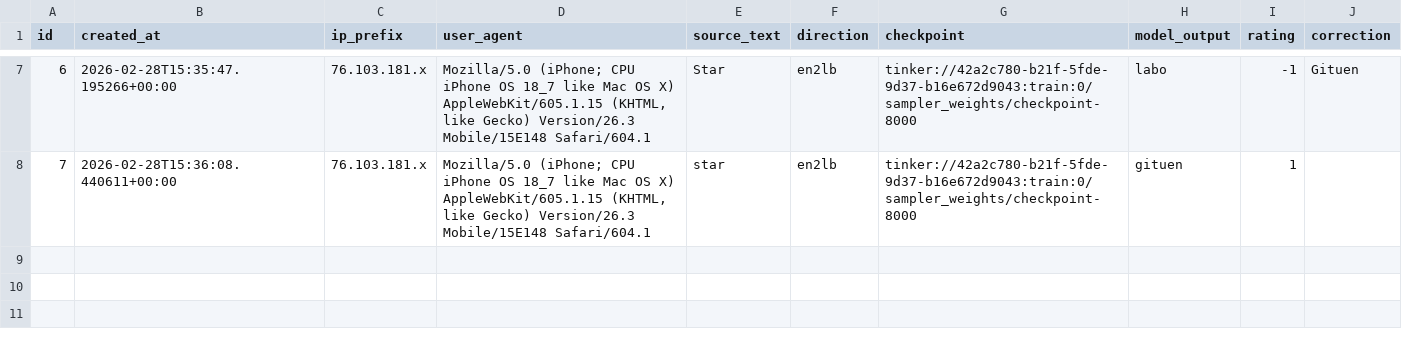
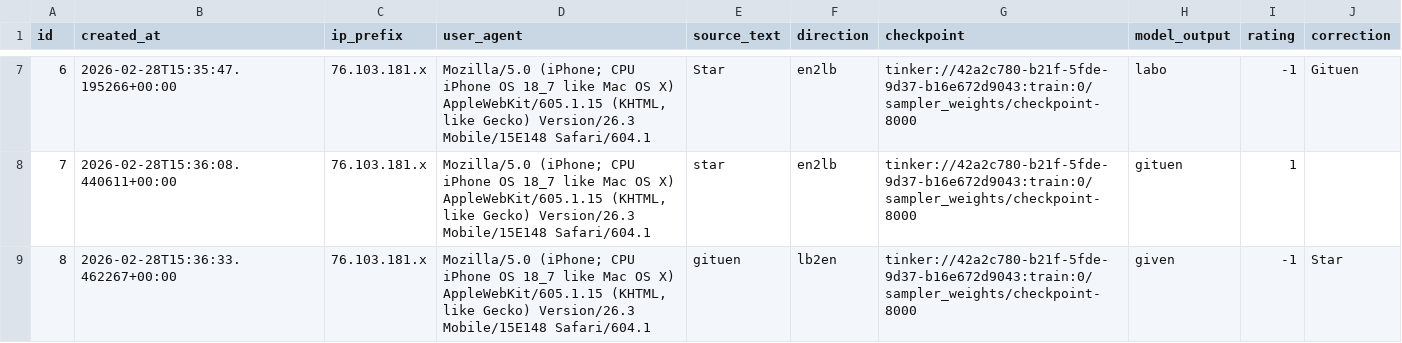
Before and after one commit to matteuspan/lunbawang-translate, a CSV file: eval/feedback.csv, drawn as a sheet; only a part is shown, gaps mark what is left out.

Commit message:
auto: update feedback.csv

```diff
--- a/eval/feedback.csv
+++ b/eval/feedback.csv
@@ -8 +8,2 @@ id,created_at,ip_prefix,user_agent,source_text,direction,checkpoint,model_output
 7,2026-02-28T15:36:08.440611+00:00,76.103.181.x,"Mozilla/5.0 (iPhone; CPU iPhone OS 18_7 like Mac OS X) AppleWebKit/605.1.15 (KHTML, like Gecko) Version/26.3 Mobile/15E148 Safari/604.1",star,en2lb,tinker://42a2c780-b21f-5fde-9d37-b16e672d9043:train:0/sampler_weights/checkpoint-8000,gituen,1,
+8,2026-02-28T15:36:33.462267+00:00,76.103.181.x,"Mozilla/5.0 (iPhone; CPU iPhone OS 18_7 like Mac OS X) AppleWebKit/605.1.15 (KHTML, like Gecko) Version/26.3 Mobile/15E148 Safari/604.1",gituen,lb2en,tinker://42a2c780-b21f-5fde-9d37-b16e672d9043:train:0/sampler_weights/checkpoint-8000,given,-1,Star
```
